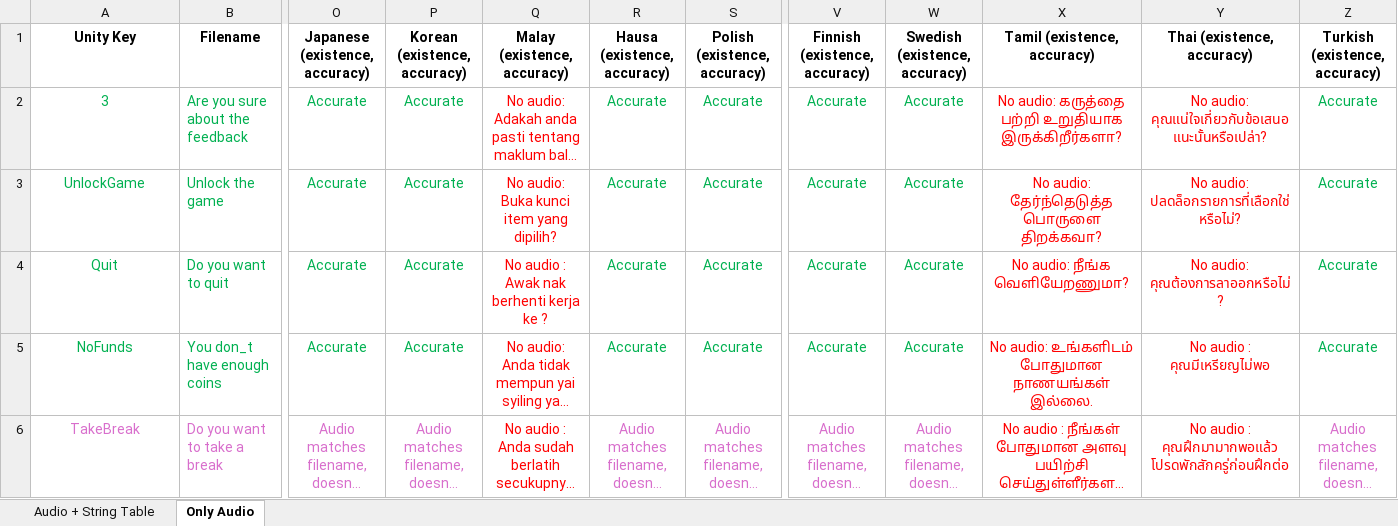
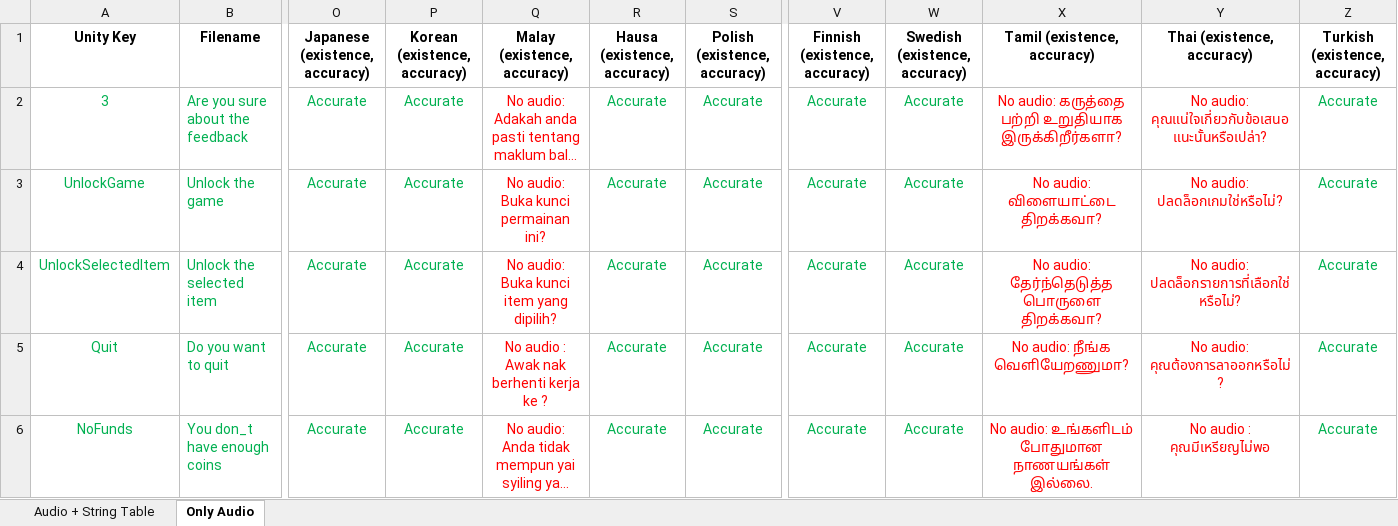
Before and after one commit to mariatddt/speech-generation, an Excel workbook: SpeechGenerationAudit.xlsx, sheet Only Audio, drawn as a sheet; only a part is shown, gaps mark what is left out; the shorter side is filled out with more unchanged rows; long unchanged cells end in …; values as stored, in another font and other column widths than the file's, no borders; rows hold the shown columns only; the diff names each change by its address in the sheet, - before the commit and + after, or states it on an @@ line.

Commit message:
Additional speech files generated, table extension

```diff
--- a/SpeechGenerationAudit.xlsx (sheet Only Audio)
+++ b/SpeechGenerationAudit.xlsx (sheet Only Audio)
-Q3 (Malay (existence, accuracy)): No audio: Buka kunci item yang dipilih?
+Q3 (Malay (existence, accuracy)): No audio: Buka kunci permainan ini?
-X3 (Tamil (existence, accuracy)): No audio: தேர்ந்தெடுத்த பொருளை திறக்கவா?
+X3 (Tamil (existence, accuracy)): No audio: விளையாட்டை திறக்கவா?
-Y3 (Thai (existence, accuracy)): No audio: ปลดล็อกรายการที่เลือกใช่หรือไม่?
+Y3 (Thai (existence, accuracy)): No audio: ปลดล็อกเกมใช่หรือไม่?
+row 4: UnlockSelectedItem | Unlock the selected item | Accurate | Accurate | No audio: Buka kunci item yang dipilih? | Accurate | Accurate | Accurate | Accurate | No audio: தேர்ந்தெடுத்த பொருளை திறக்கவா? | No audio: ปลดล็อกรายการที่เลือกใช่หรือไม่? | Accurate
```
Also changed, not shown: 7 other files.
